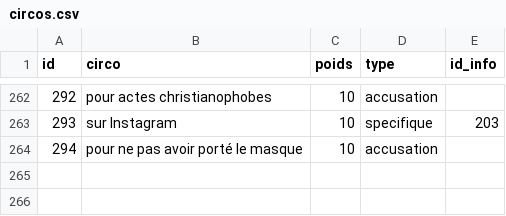
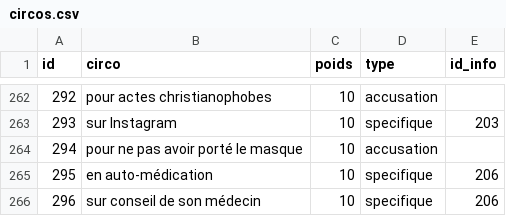
Before and after one commit to AlexieVQ/FlashNewsBot, a CSV file: tables/circos.csv, drawn as a sheet; only a part is shown, gaps mark what is left out; the diff names each change by its address in the sheet, - before the commit and + after, or states it on an @@ line.

```diff
--- a/tables/circos.csv
+++ b/tables/circos.csv
+row 265: 295 | en auto-médication | 10 | specifique | 206
+row 266: 296 | sur conseil de son médecin | 10 | specifique | 206
```
Also changed, not shown: tables/actions.csv, tables/infos.csv, 1 other file.
